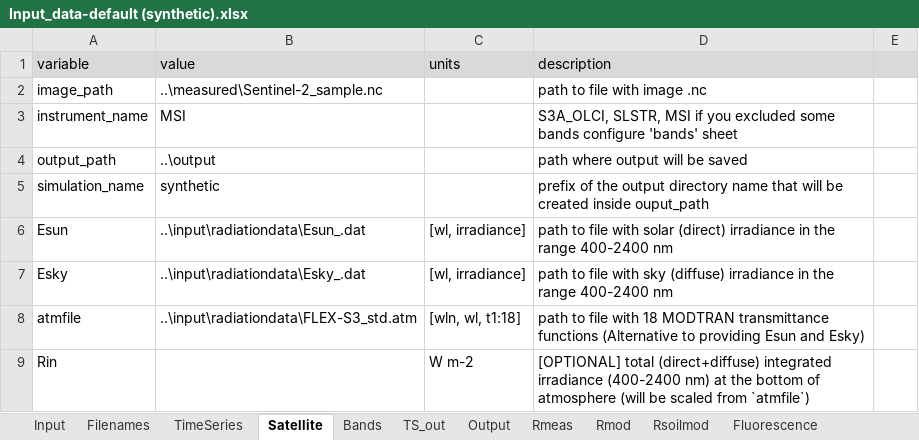
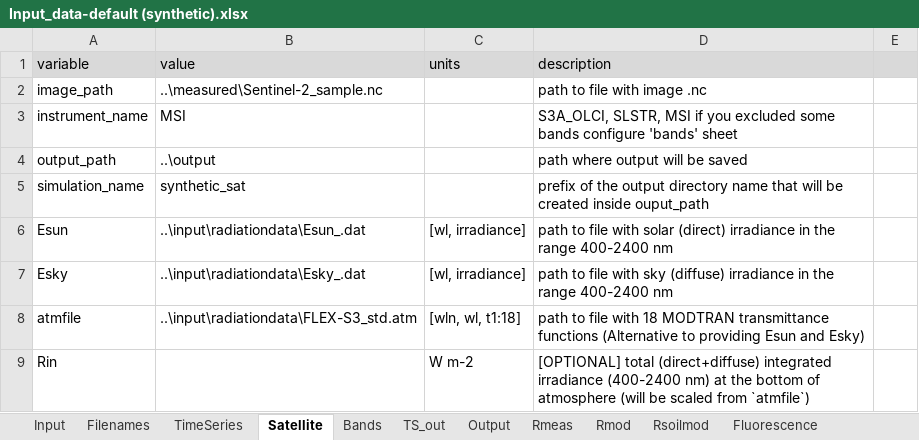
Before and after one commit to Prikaziuk/retrieval_rtmo, an Excel workbook: src/Input_data-default (synthetic).xlsx, sheet Satellite, drawn as a sheet; only a part is shown; values as stored, in another font and other column widths than the file's, no borders; the diff names each change by its address in the sheet, - before the commit and + after, or states it on an @@ line.

```diff
--- a/src/Input_data-default (synthetic).xlsx (sheet Satellite)
+++ b/src/Input_data-default (synthetic).xlsx (sheet Satellite)
-B5 (value): synthetic
+B5 (value): synthetic_sat
```
Also changed, not shown: 19 other files.
